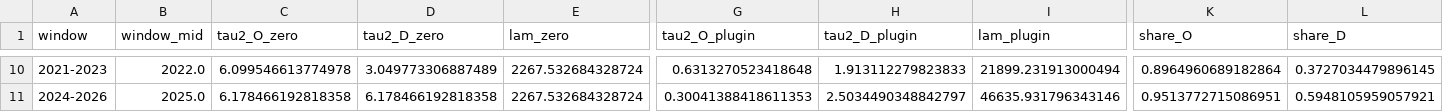
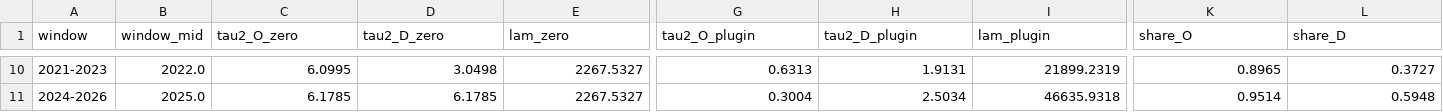
Before and after one commit to bbstats/spmm, a CSV file: outputs/csv/variance.csv, drawn as a sheet; only a part is shown, gaps mark what is left out; the diff covers the shown part only; the diff names each change by its address in the sheet, - before the commit and + after, or states it on an @@ line.

```diff
--- a/outputs/csv/variance.csv
+++ b/outputs/csv/variance.csv
-C10 (tau2_O_zero): 6.099546613774978
+C10 (tau2_O_zero): 6.0995
-D10 (tau2_D_zero): 3.049773306887489
+D10 (tau2_D_zero): 3.0498
-E10:E11 (lam_zero): 2267.532684328724
+E10:E11 (lam_zero): 2267.5327
-G10 (tau2_O_plugin): 0.6313270523418648
+G10 (tau2_O_plugin): 0.6313
-H10 (tau2_D_plugin): 1.913112279823833
+H10 (tau2_D_plugin): 1.9131
-I10 (lam_plugin): 21899.231913000494
+I10 (lam_plugin): 21899.2319
-K10 (share_O): 0.8964960689182864
+K10 (share_O): 0.8965
-L10 (share_D): 0.3727034479896145
+L10 (share_D): 0.3727
-C11 (tau2_O_zero): 6.178466192818358
+C11 (tau2_O_zero): 6.1785
-D11 (tau2_D_zero): 6.178466192818358
+D11 (tau2_D_zero): 6.1785
-G11 (tau2_O_plugin): 0.30041388418611353
+G11 (tau2_O_plugin): 0.3004
-H11 (tau2_D_plugin): 2.5034490348842797
+H11 (tau2_D_plugin): 2.5034
-I11 (lam_plugin): 46635.931796343146
+I11 (lam_plugin): 46635.9318
-K11 (share_O): 0.9513772715086951
+K11 (share_O): 0.9514
-L11 (share_D): 0.5948105959057921
+L11 (share_D): 0.5948
```
Also changed, not shown: 64 edited cells elsewhere in this file, outputs/csv/movers.csv, outputs/csv/playoffs_all.csv, 56 other files.
